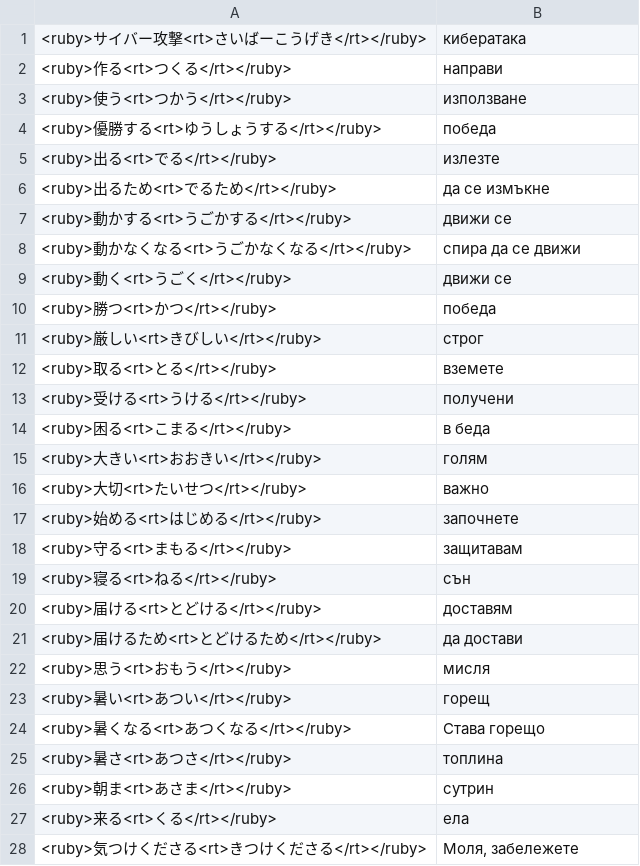
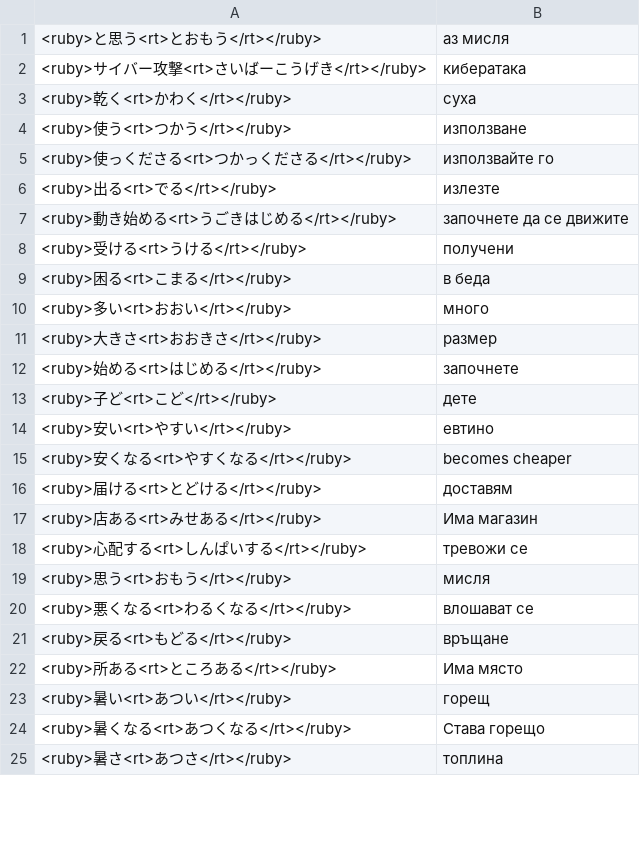
Before and after one commit to vebaev/NHK, a TSV file: docs/anki_cards_bg.tsv, drawn as a sheet; only a part is shown; removed rows and columns are numbered as before the commit, all else as after; the diff covers the shown part only; the diff names each change by its address in the sheet, - before the commit and + after, or states it on an @@ line.

```diff
--- a/docs/anki_cards_bg.tsv
+++ b/docs/anki_cards_bg.tsv
+row 1: <ruby>と思う<rt>とおもう</rt></ruby> | аз мисля
-row 2: <ruby>作る<rt>つくる</rt></ruby> | направи
+row 3: <ruby>乾く<rt>かわく</rt></ruby> | суха
-row 4: <ruby>優勝する<rt>ゆうしょうする</rt></ruby> | победа
+row 5: <ruby>使っくださる<rt>つかっくださる</rt></ruby> | използвайте го
-row 6: <ruby>出るため<rt>でるため</rt></ruby> | да се измъкне
-row 7: <ruby>動かする<rt>うごかする</rt></ruby> | движи се
-row 8: <ruby>動かなくなる<rt>うごかなくなる</rt></ruby> | спира да се движи
-row 9: <ruby>動く<rt>うごく</rt></ruby> | движи се
-row 10: <ruby>勝つ<rt>かつ</rt></ruby> | победа
-row 11: <ruby>厳しい<rt>きびしい</rt></ruby> | строг
-row 12: <ruby>取る<rt>とる</rt></ruby> | вземете
+row 7: <ruby>動き始める<rt>うごきはじめる</rt></ruby> | започнете да се движите
-row 15: <ruby>大きい<rt>おおきい</rt></ruby> | голям
-row 16: <ruby>大切<rt>たいせつ</rt></ruby> | важно
+row 10: <ruby>多い<rt>おおい</rt></ruby> | много
+row 11: <ruby>大きさ<rt>おおきさ</rt></ruby> | размер
-row 18: <ruby>守る<rt>まもる</rt></ruby> | защитавам
-row 19: <ruby>寝る<rt>ねる</rt></ruby> | сън
+row 13: <ruby>子ど<rt>こど</rt></ruby> | дете
+row 14: <ruby>安い<rt>やすい</rt></ruby> | евтино
+row 15: <ruby>安くなる<rt>やすくなる</rt></ruby> | becomes cheaper
-row 21: <ruby>届けるため<rt>とどけるため</rt></ruby> | да достави
+row 17: <ruby>店ある<rt>みせある</rt></ruby> | Има магазин
+row 18: <ruby>心配する<rt>しんぱいする</rt></ruby> | тревожи се
+row 20: <ruby>悪くなる<rt>わるくなる</rt></ruby> | влошават се
+row 21: <ruby>戻る<rt>もどる</rt></ruby> | връщане
+row 22: <ruby>所ある<rt>ところある</rt></ruby> | Има място
-row 26: <ruby>朝ま<rt>あさま</rt></ruby> | сутрин
-row 27: <ruby>来る<rt>くる</rt></ruby> | ела
-row 28: <ruby>気つけくださる<rt>きつけくださる</rt></ruby> | Моля, забележете
```
Also changed, not shown: 20 added rows and 24 removed rows elsewhere in this file, 16 other files.
